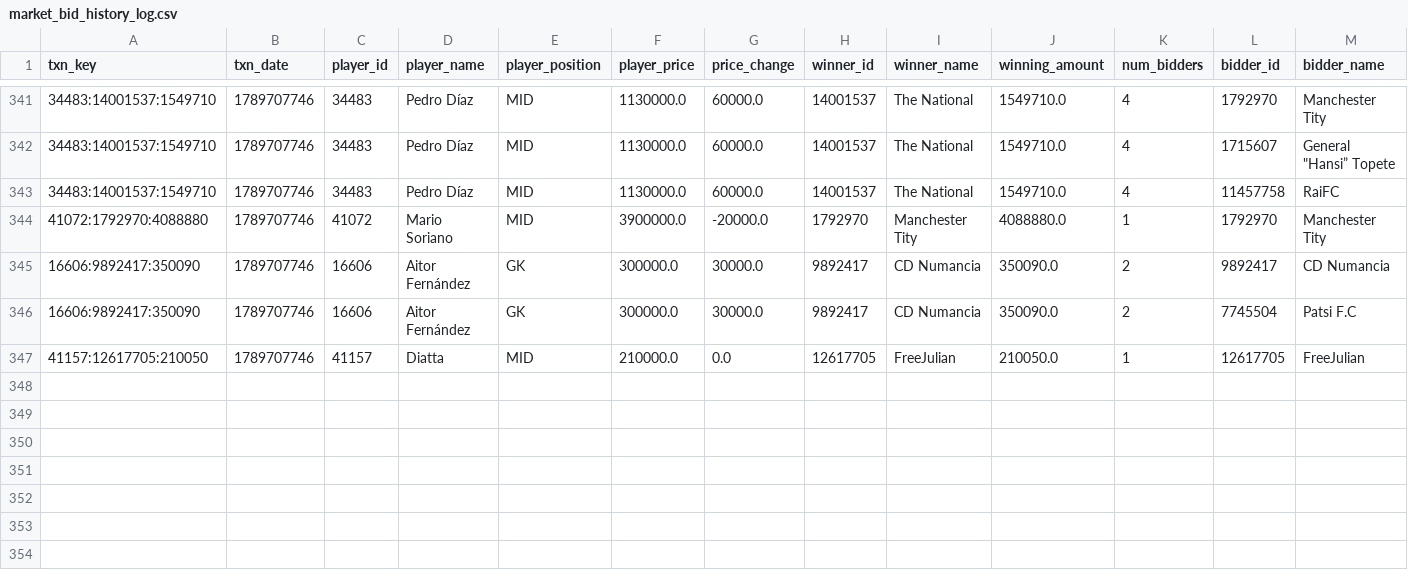
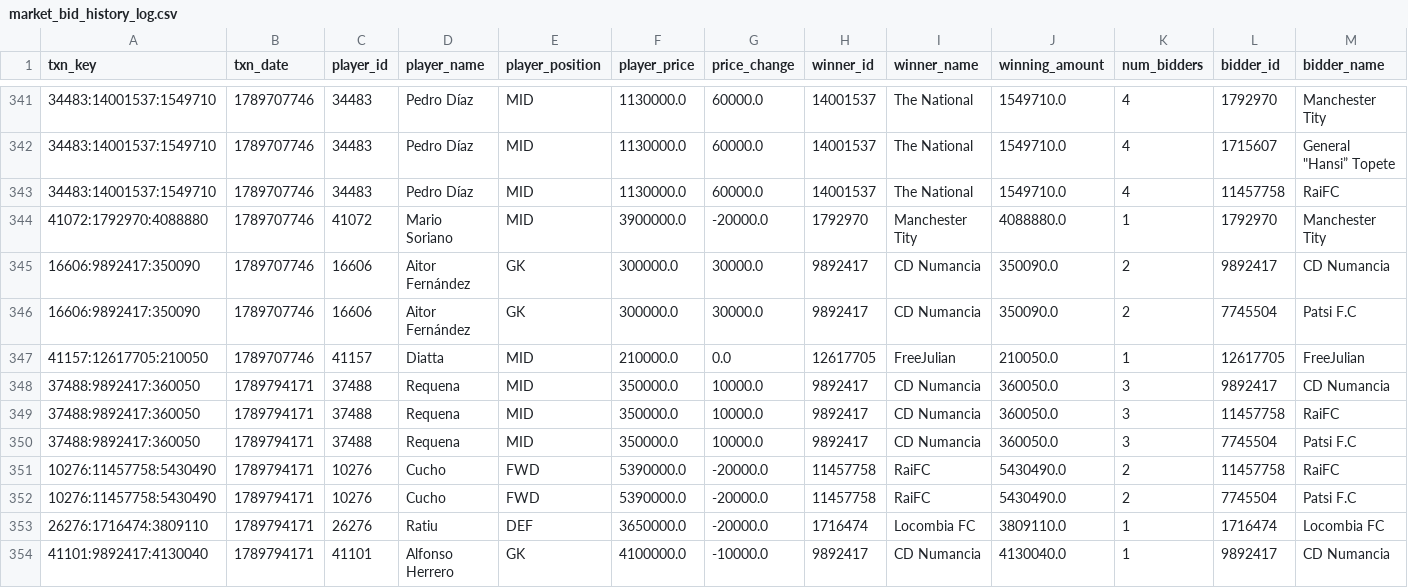
Before and after one commit to nilcrespo/BiwengerBot, a CSV file: csvs/others/market_bid_history_log.csv, drawn as a sheet; only a part is shown, gaps mark what is left out; rows hold the shown columns only; the diff names each change by its address in the sheet, - before the commit and + after, or states it on an @@ line.

```diff
--- a/csvs/others/market_bid_history_log.csv
+++ b/csvs/others/market_bid_history_log.csv
+row 348: 37488:9892417:360050 | 1789794171 | 37488 | Requena | MID | 350000.0 | 10000.0 | 9892417 | CD Numancia | 360050.0 | 3 | 9892417 | CD Numancia
+row 349: 37488:9892417:360050 | 1789794171 | 37488 | Requena | MID | 350000.0 | 10000.0 | 9892417 | CD Numancia | 360050.0 | 3 | 11457758 | RaiFC
+row 350: 37488:9892417:360050 | 1789794171 | 37488 | Requena | MID | 350000.0 | 10000.0 | 9892417 | CD Numancia | 360050.0 | 3 | 7745504 | Patsi F.C
+row 351: 10276:11457758:5430490 | 1789794171 | 10276 | Cucho | FWD | 5390000.0 | -20000.0 | 11457758 | RaiFC | 5430490.0 | 2 | 11457758 | RaiFC
+row 352: 10276:11457758:5430490 | 1789794171 | 10276 | Cucho | FWD | 5390000.0 | -20000.0 | 11457758 | RaiFC | 5430490.0 | 2 | 7745504 | Patsi F.C
+row 353: 26276:1716474:3809110 | 1789794171 | 26276 | Ratiu | DEF | 3650000.0 | -20000.0 | 1716474 | Locombia FC | 3809110.0 | 1 | 1716474 | Locombia FC
+row 354: 41101:9892417:4130040 | 1789794171 | 41101 | Alfonso Herrero | GK | 4100000.0 | -10000.0 | 9892417 | CD Numancia | 4130040.0 | 1 | 9892417 | CD Numancia
```
Also changed, not shown: csvs/market/market_players.csv, csvs/others/market_bids.csv, 15 other files.
